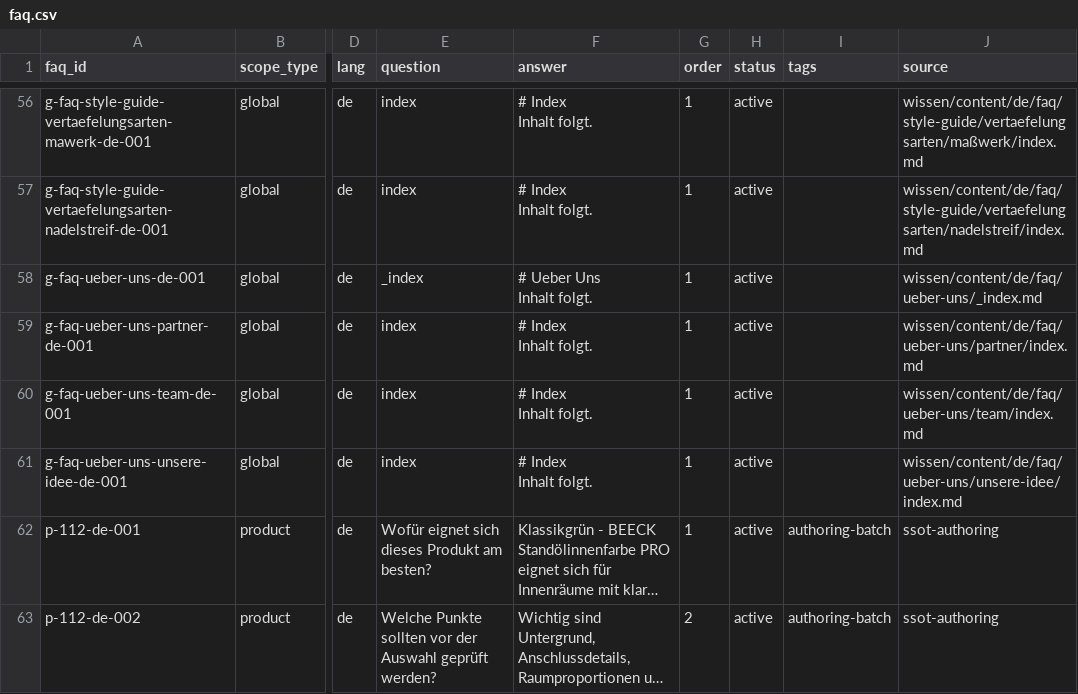
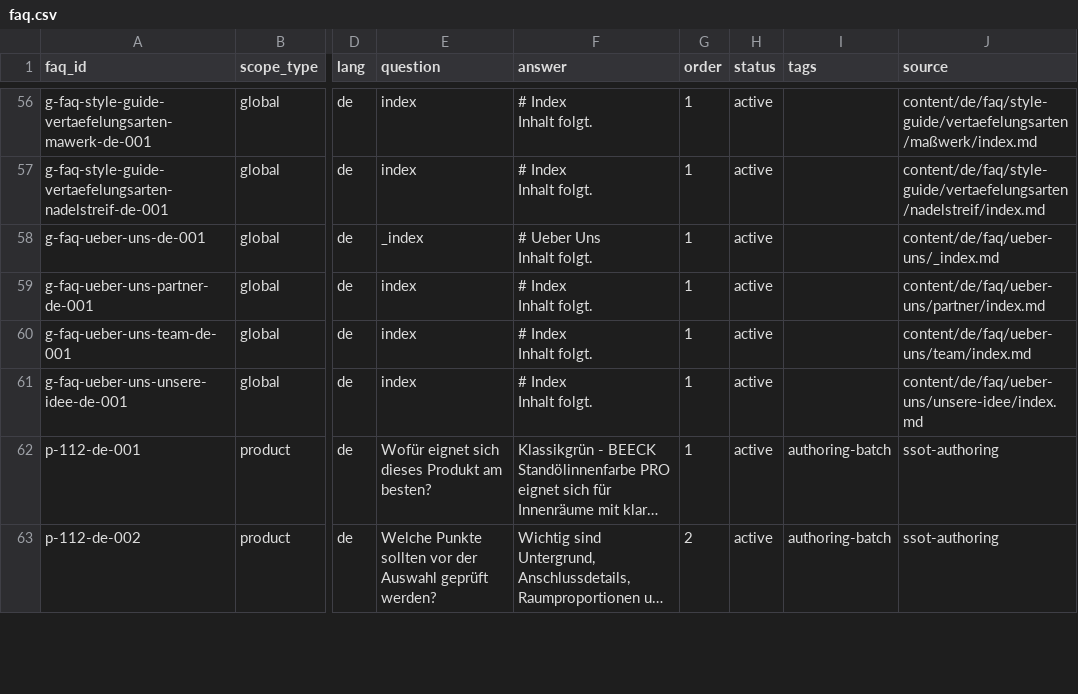
Before and after one commit to Vertafelungen/vertaefelungen, a CSV file: wissen/ssot/faq.csv, drawn as a sheet; only a part is shown, gaps mark what is left out; long unchanged cells end in …; the diff covers the shown part only; the diff names each change by its address in the sheet, - before the commit and + after, or states it on an @@ line.

```diff
--- a/wissen/ssot/faq.csv
+++ b/wissen/ssot/faq.csv
-J56 (source): wissen/content/de/faq/style-guide/vertaefelungsarten/maßwerk/index.md
+J56 (source): content/de/faq/style-guide/vertaefelungsarten/maßwerk/index.md
-J57 (source): wissen/content/de/faq/style-guide/vertaefelungsarten/nadelstreif/index.md
+J57 (source): content/de/faq/style-guide/vertaefelungsarten/nadelstreif/index.md
-J58 (source): wissen/content/de/faq/ueber-uns/_index.md
+J58 (source): content/de/faq/ueber-uns/_index.md
-J59 (source): wissen/content/de/faq/ueber-uns/partner/index.md
+J59 (source): content/de/faq/ueber-uns/partner/index.md
-J60 (source): wissen/content/de/faq/ueber-uns/team/index.md
+J60 (source): content/de/faq/ueber-uns/team/index.md
-J61 (source): wissen/content/de/faq/ueber-uns/unsere-idee/index.md
+J61 (source): content/de/faq/ueber-uns/unsere-idee/index.md
```
Also changed, not shown: 54 edited cells elsewhere in this file, 49 other files.
